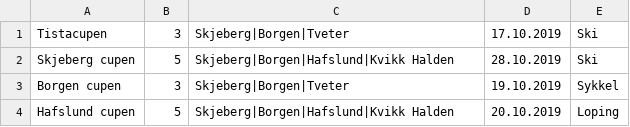
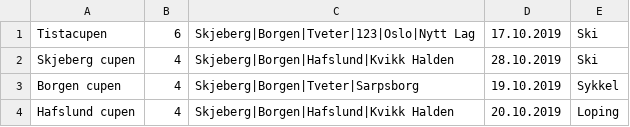
Before and after one commit to SnorreW/Gruppe9, a CSV file: gruppeeksamen/out/production/gruppeeksamen/arrangementer.csv, drawn as a sheet.

```diff
--- a/gruppeeksamen/out/production/gruppeeksamen/arrangementer.csv
+++ b/gruppeeksamen/out/production/gruppeeksamen/arrangementer.csv
@@ -1,4 +1,4 @@
-Tistacupen;3;Skjeberg|Borgen|Tveter;17.10.2019;Ski
-Skjeberg cupen;5;Skjeberg|Borgen|Hafslund|Kvikk Halden;28.10.2019;Ski
-Borgen cupen;3;Skjeberg|Borgen|Tveter;19.10.2019;Sykkel
-Hafslund cupen;5;Skjeberg|Borgen|Hafslund|Kvikk Halden;20.10.2019;Loping
+Tistacupen;6;Skjeberg|Borgen|Tveter|123|Oslo|Nytt Lag;17.10.2019;Ski
+Skjeberg cupen;4;Skjeberg|Borgen|Hafslund|Kvikk Halden;28.10.2019;Ski
+Borgen cupen;4;Skjeberg|Borgen|Tveter|Sarpsborg;19.10.2019;Sykkel
+Hafslund cupen;4;Skjeberg|Borgen|Hafslund|Kvikk Halden;20.10.2019;Loping
```
Also changed, not shown: gruppeeksamen/src/arrangementer.csv, 7 other files.
